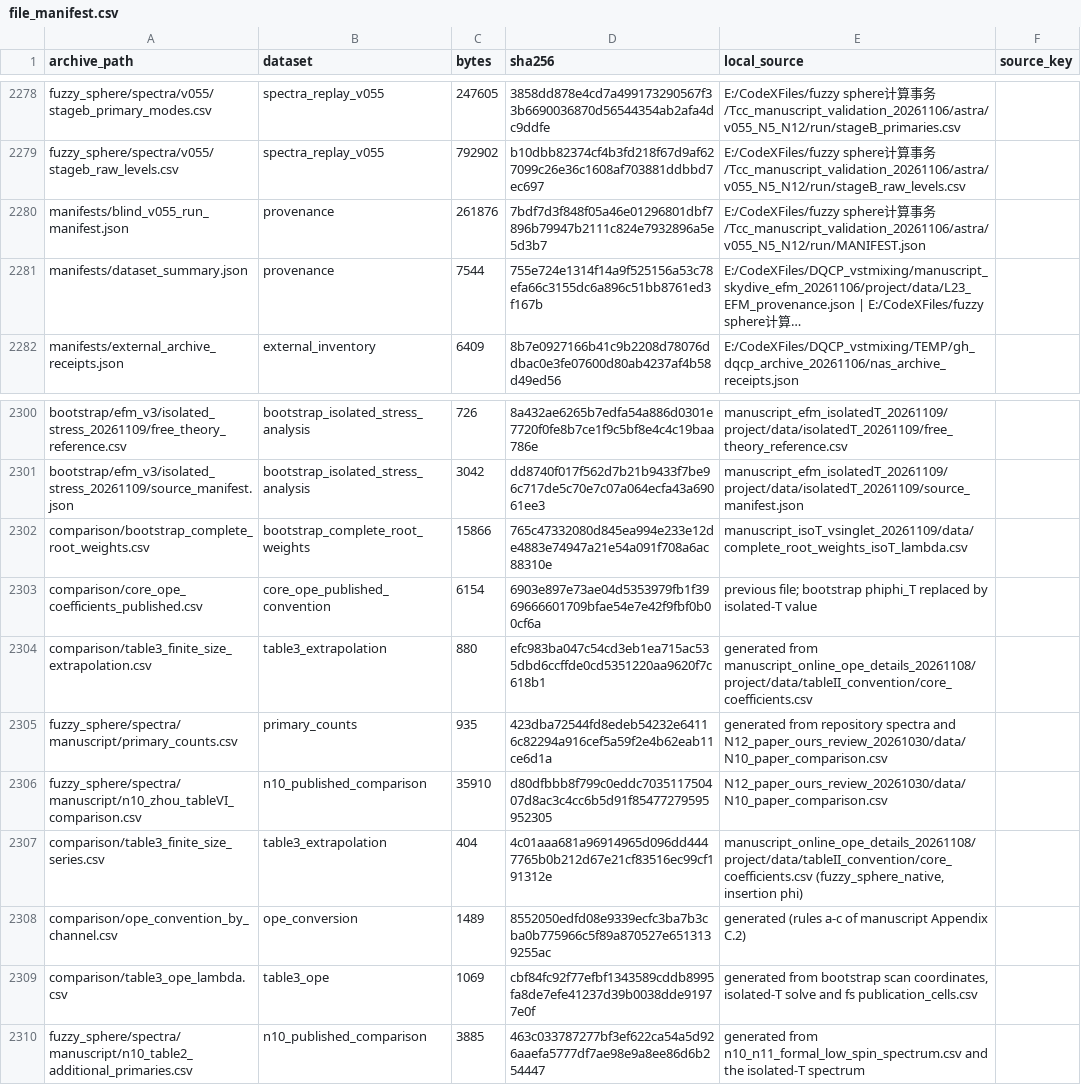
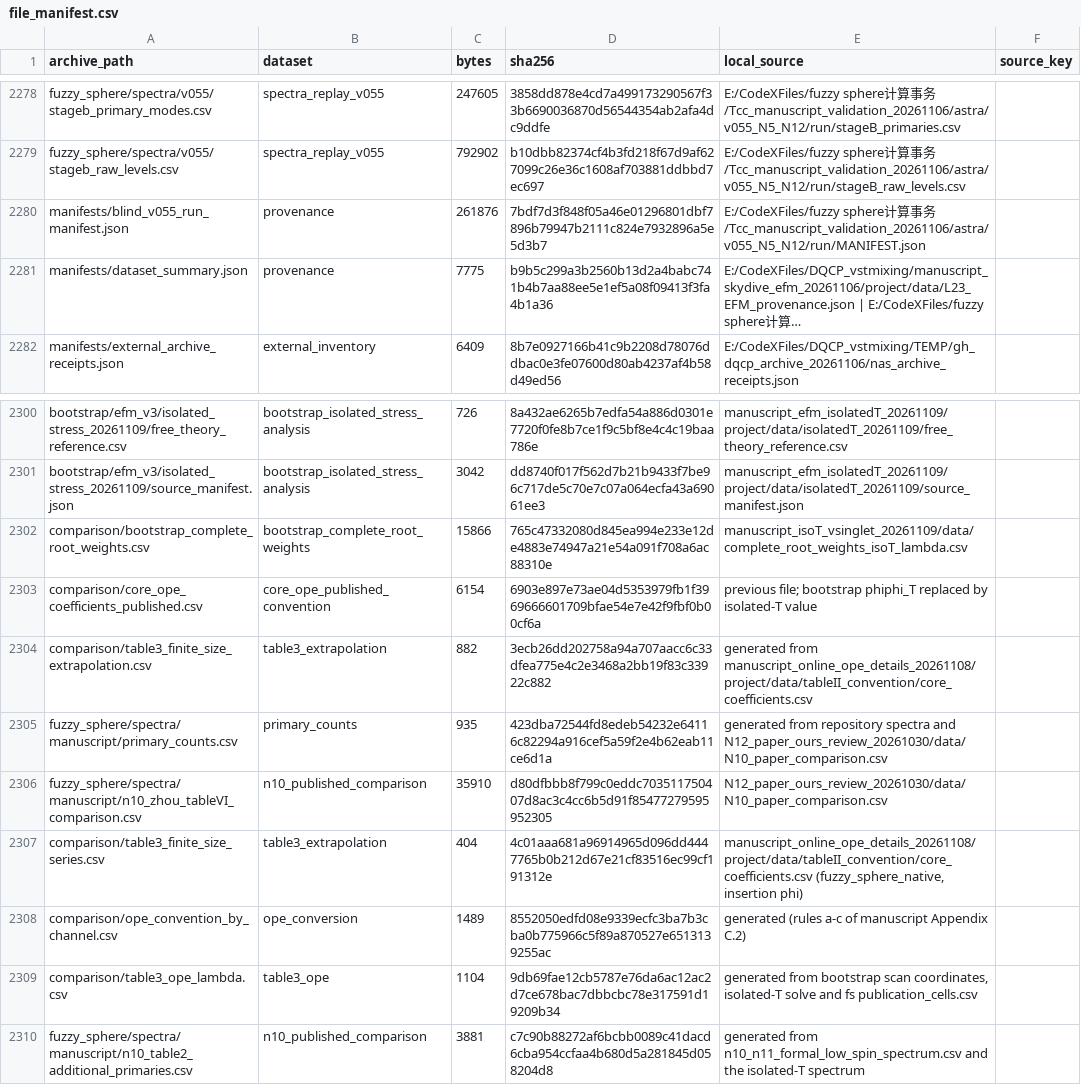
Before and after one commit to dantengs/dqcp-vst-mixing-data, a CSV file: manifests/file_manifest.csv, drawn as a sheet; only a part is shown, gaps mark what is left out; long unchanged cells end in …; the diff names each change by its address in the sheet, - before the commit and + after, or states it on an @@ line.

```diff
--- a/manifests/file_manifest.csv
+++ b/manifests/file_manifest.csv
-C2281 (bytes): 7544
+C2281 (bytes): 7775
-D2281 (sha256): 755e724e1314f14a9f525156a53c78efa66c3155dc6a896c51bb8761ed3f167b
+D2281 (sha256): b9b5c299a3b2560b13d2a4babc741b4b7aa88ee5e1ef5a08f09413f3fa4b1a36
-C2304 (bytes): 880
+C2304 (bytes): 882
-D2304 (sha256): efc983ba047c54cd3eb1ea715ac535dbd6ccffde0cd5351220aa9620f7c618b1
+D2304 (sha256): 3ecb26dd202758a94a707aacc6c33dfea775e4c2e3468a2bb19f83c33922c882
-C2309 (bytes): 1069
+C2309 (bytes): 1104
-D2309 (sha256): cbf84fc92f77efbf1343589cddb8995fa8de7efe41237d39b0038dde91977e0f
+D2309 (sha256): 9db69fae12cb5787e76da6ac12ac2d7ce678bac7dbbcbc78e317591d19209b34
-C2310 (bytes): 3885
+C2310 (bytes): 3881
-D2310 (sha256): 463c033787277bf3ef622ca54a5d926aaefa5777df7ae98e9a8ee86d6b254447
+D2310 (sha256): c7c90b88272af6bcbb0089c41dacd6cba954ccfaa4b680d5a281845d058204d8
```
Also changed, not shown: comparison/table3_finite_size_extrapolation.csv, comparison/table3_ope_lambda.csv, 7 other files.
